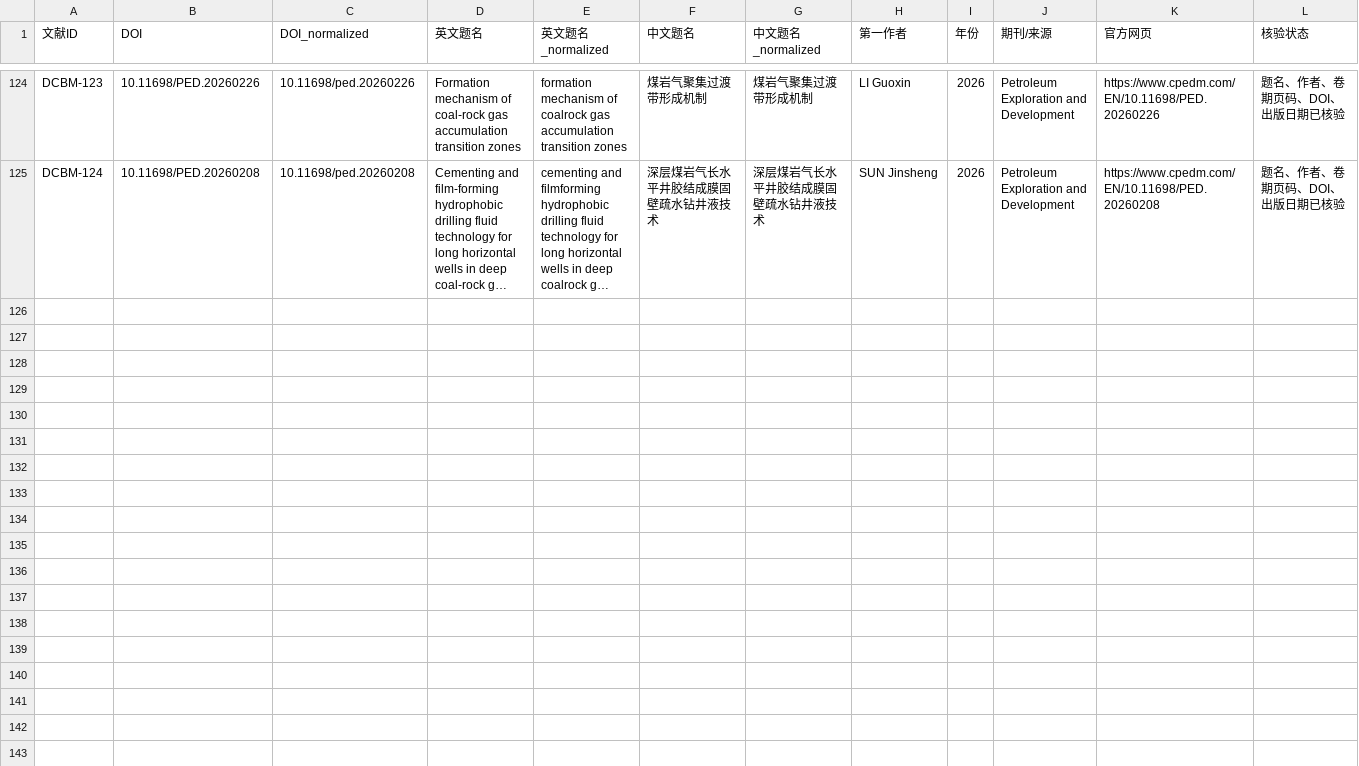
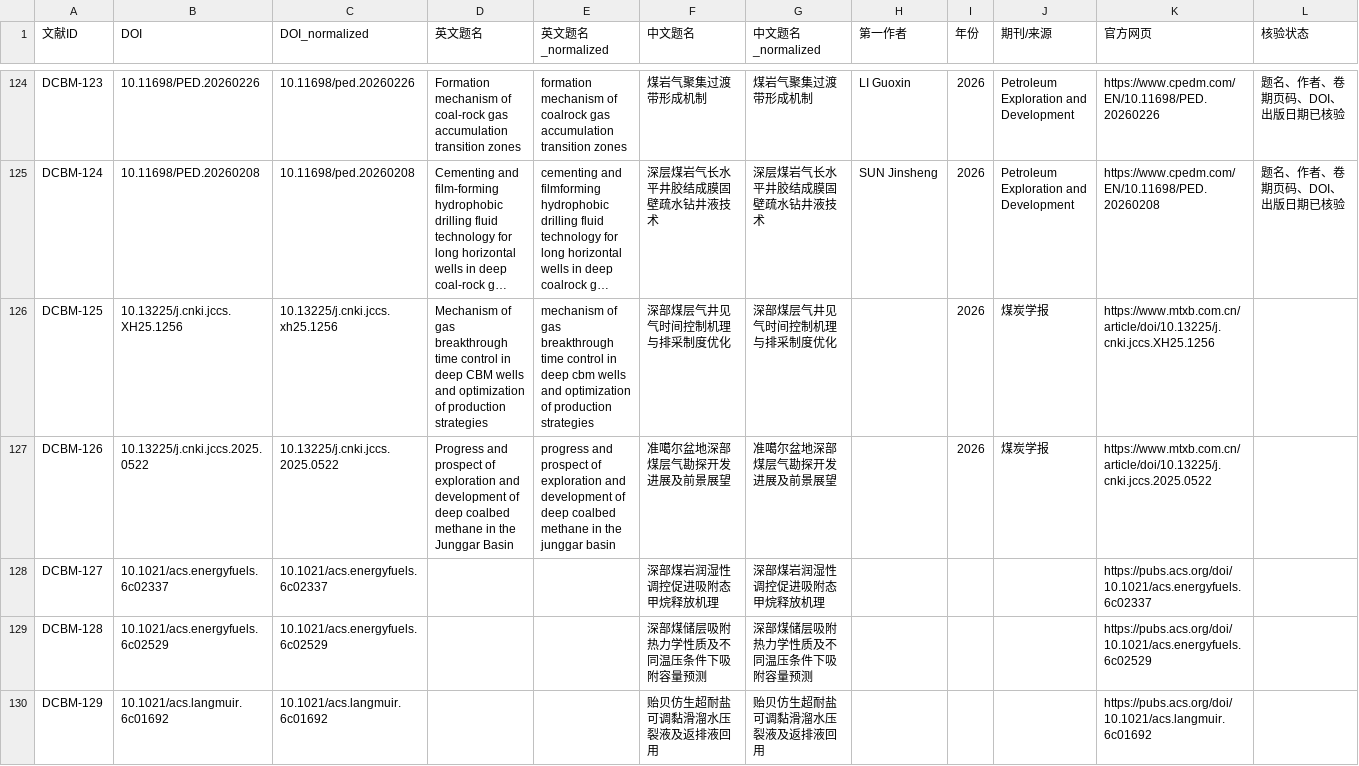
Before and after one commit to oncalemcnealdv3896-afk/Deep_CBM_Knowledge_Base, a CSV file: 00_Master/index/Deep_CBM_master_index.csv, drawn as a sheet; only a part is shown, gaps mark what is left out; long unchanged cells end in …; the diff covers the shown part only; the diff names each change by its address in the sheet, - before the commit and + after, or states it on an @@ line.

Commit message:
update: process Deep CBM daily brief 2026-07-23
- Added 10 new records: DCBM-125 through DCBM-134
  - DCBM-125: XI Zhaodong — Gas breakthrough time control (煤炭学报)
  - DCBM-126: QIU Peng — Junggar Basin deep CBM progress (煤炭学报)
  - DCBM-127: Tao Zhang — Wettability alteration (Energy & Fuels)
  - DCBM-128: Xiangchun Chang — Adsorption thermodynamics (Energy & Fuels)
  - DCBM-129: Pingli Liu — Ultrasalt-tolerant slickwater (Langmuir)
  - DCBM-130: Yunhe Shi — Multifractal pore structure Suide (ACS Omega)
  - DCBM-131: Hong Zhuo — Tracer monitoring ML optimization (Processes)
  - DCBM-132: GUO Jianchun — Full-scale proppant fracturing (煤炭学报)
  - DCBM-133: Sihao Li — Deep CBM occurrence review (AGER)
  - DCBM-134: Wei Yang — Nanoconfinement methane density (Fuel, 2027)
- 3 manual-review candidates excluded (DCBM-135/136/137-MR)
- 5 known duplicates correctly skipped
- Updated brief_parser for new Daily Brief format
- Master: 124 -> 134 records, ID continuous, zero duplicates
- Protected dirs unmodified

```diff
--- a/00_Master/index/Deep_CBM_master_index.csv
+++ b/00_Master/index/Deep_CBM_master_index.csv
+row 126: DCBM-125 | 10.13225/j.cnki.jccs.XH25.1256 | 10.13225/j.cnki.jccs.xh25.1256 | Mechanism of gas breakthrough time control in deep CBM wells and optimization of production strategies | mechanism of gas breakthrough time control in deep cbm wells and optimization of production strategies | 深部煤层气井见气时间控制机理与排采制度优化 | 深部煤层气井见气时间控制机理与排采制度优化 |  | 2026 | 煤炭学报 | https://www.mtxb.com.cn/article/doi/10.13225/j.cnki.jccs.XH25.1256
+row 127: DCBM-126 | 10.13225/j.cnki.jccs.2025.0522 | 10.13225/j.cnki.jccs.2025.0522 | Progress and prospect of exploration and development of deep coalbed methane in the Junggar Basin | progress and prospect of exploration and development of deep coalbed methane in the junggar basin | 准噶尔盆地深部煤层气勘探开发进展及前景展望 | 准噶尔盆地深部煤层气勘探开发进展及前景展望 |  | 2026 | 煤炭学报 | https://www.mtxb.com.cn/article/doi/10.13225/j.cnki.jccs.2025.0522
+row 128: DCBM-127 | 10.1021/acs.energyfuels.6c02337 | 10.1021/acs.energyfuels.6c02337 |  |  | 深部煤岩润湿性调控促进吸附态甲烷释放机理 | 深部煤岩润湿性调控促进吸附态甲烷释放机理 |  |  |  | https://pubs.acs.org/doi/10.1021/acs.energyfuels.6c02337
+row 129: DCBM-128 | 10.1021/acs.energyfuels.6c02529 | 10.1021/acs.energyfuels.6c02529 |  |  | 深部煤储层吸附热力学性质及不同温压条件下吸附容量预测 | 深部煤储层吸附热力学性质及不同温压条件下吸附容量预测 |  |  |  | https://pubs.acs.org/doi/10.1021/acs.energyfuels.6c02529
+row 130: DCBM-129 | 10.1021/acs.langmuir.6c01692 | 10.1021/acs.langmuir.6c01692 |  |  | 贻贝仿生超耐盐可调黏滑溜水压裂液及返排液回用 | 贻贝仿生超耐盐可调黏滑溜水压裂液及返排液回用 |  |  |  | https://pubs.acs.org/doi/10.1021/acs.langmuir.6c01692
```
Also changed, not shown: 5 added rows elsewhere in this file, 25 other files.
